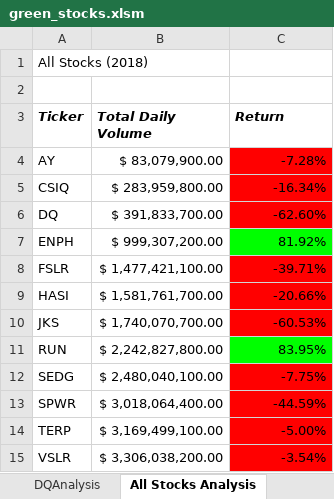
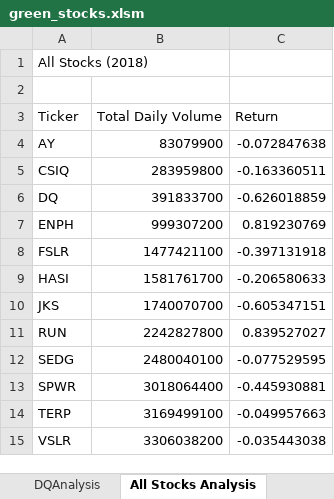
Before and after one commit to Rhonys/stocks-analysis, an Excel workbook: green_stocks.xlsm, sheet All Stocks Analysis, drawn as a sheet; values as stored, in another font and other column widths than the file's, no borders; charts and pictures not drawn; the diff names each change by its address in the sheet, - before the commit and + after, or states it on an @@ line.

Commit message:
Add files via upload

```diff
--- a/green_stocks.xlsm (sheet All Stocks Analysis)
+++ b/green_stocks.xlsm (sheet All Stocks Analysis)
@@ A3:C3 bold: on → off, italic: on → off @@
-B4 (Total Daily Volume): $ 83,079,900.00
+B4 (Total Daily Volume): 83079900
-C4 (Return): -7.28%
+C4 (Return): -0.072847638
-C4:C6 fill: #FF0000
+C4:C6 fill: none
-B5 (Total Daily Volume): $ 283,959,800.00
+B5 (Total Daily Volume): 283959800
-C5 (Return): -16.34%
+C5 (Return): -0.163360511
-B6 (Total Daily Volume): $ 391,833,700.00
+B6 (Total Daily Volume): 391833700
-C6 (Return): -62.60%
+C6 (Return): -0.626018859
-B7 (Total Daily Volume): $ 999,307,200.00
+B7 (Total Daily Volume): 999307200
-C7 (Return): 81.92%
+C7 (Return): 0.819230769
-C7 fill: #00FF00
+C7 fill: none
-B8 (Total Daily Volume): $ 1,477,421,100.00
+B8 (Total Daily Volume): 1477421100
-C8 (Return): -39.71%
+C8 (Return): -0.397131918
-C8:C10 fill: #FF0000
+C8:C10 fill: none
-B9 (Total Daily Volume): $ 1,581,761,700.00
+B9 (Total Daily Volume): 1581761700
-C9 (Return): -20.66%
+C9 (Return): -0.206580633
-B10 (Total Daily Volume): $ 1,740,070,700.00
+B10 (Total Daily Volume): 1740070700
-C10 (Return): -60.53%
+C10 (Return): -0.605347151
-B11 (Total Daily Volume): $ 2,242,827,800.00
+B11 (Total Daily Volume): 2242827800
-C11 (Return): 83.95%
+C11 (Return): 0.839527027
-C11 fill: #00FF00
+C11 fill: none
-B12 (Total Daily Volume): $ 2,480,040,100.00
+B12 (Total Daily Volume): 2480040100
-C12 (Return): -7.75%
+C12 (Return): -0.077529595
-C12:C15 fill: #FF0000
+C12:C15 fill: none
-B13 (Total Daily Volume): $ 3,018,064,400.00
+B13 (Total Daily Volume): 3018064400
-C13 (Return): -44.59%
+C13 (Return): -0.445930881
-B14 (Total Daily Volume): $ 3,169,499,100.00
+B14 (Total Daily Volume): 3169499100
-C14 (Return): -5.00%
+C14 (Return): -0.049957663
-B15 (Total Daily Volume): $ 3,306,038,200.00
+B15 (Total Daily Volume): 3306038200
-C15 (Return): -3.54%
+C15 (Return): -0.035443038
```
Also changed, not shown: charts or pictures.
